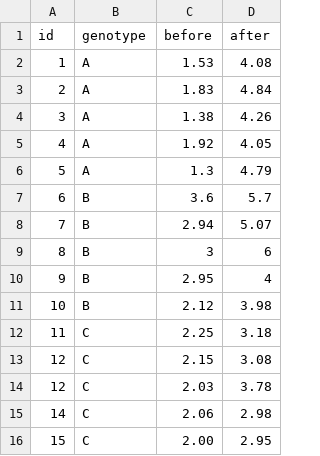
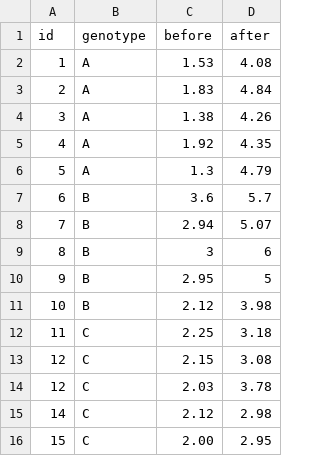
Before and after one commit to reneshbedre/reneshbedre.github.io, a CSV file: assets/posts/anova/mixedanova.csv, drawn as a sheet.

Commit message:
updated

```diff
--- a/assets/posts/anova/mixedanova.csv
+++ b/assets/posts/anova/mixedanova.csv
@@ -4,3 +4,3 @@ id,genotype,before,after
 3,A,1.38,4.26
-4,A,1.92,4.05
+4,A,1.92,4.35
 5,A,1.3,4.79
@@ -9,3 +9,3 @@ id,genotype,before,after
 8,B,3,6
-9,B,2.95,4
+9,B,2.95,5
 10,B,2.12,3.98
@@ -14,3 +14,3 @@ id,genotype,before,after
 12,C,2.03,3.78
-14,C,2.06,2.98
+14,C,2.12,2.98
 15,C,2.00,2.95
```
